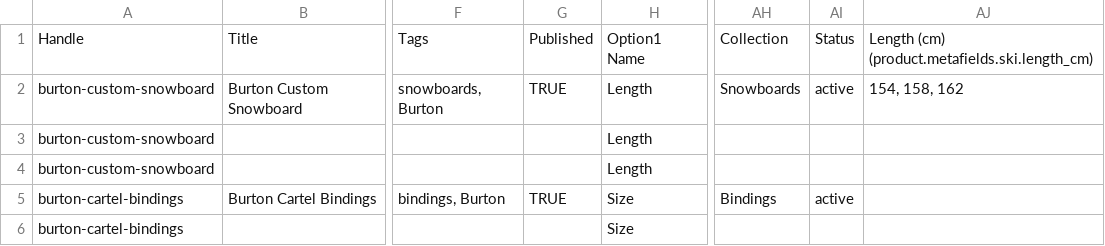
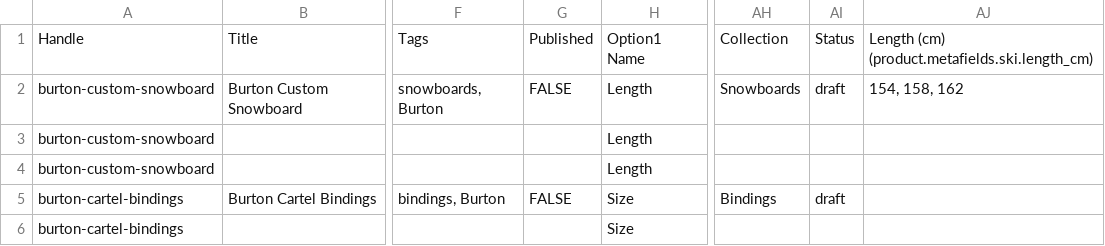
Before and after one commit to SwedishKing64/Fl-da, a CSV file: samples/expected/burton.shopify.csv, drawn as a sheet; only a part is shown, gaps mark what is left out; the diff names each change by its address in the sheet, - before the commit and + after, or states it on an @@ line.

```diff
--- a/samples/expected/burton.shopify.csv
+++ b/samples/expected/burton.shopify.csv
-G2: TRUE
+G2: FALSE
-AI2: active
+AI2: draft
-G5: TRUE
+G5: FALSE
-AI5: active
+AI5: draft
```
Also changed, not shown: 15 other files.
